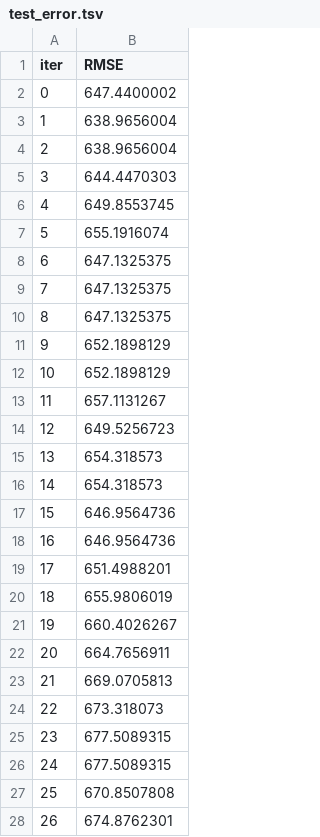
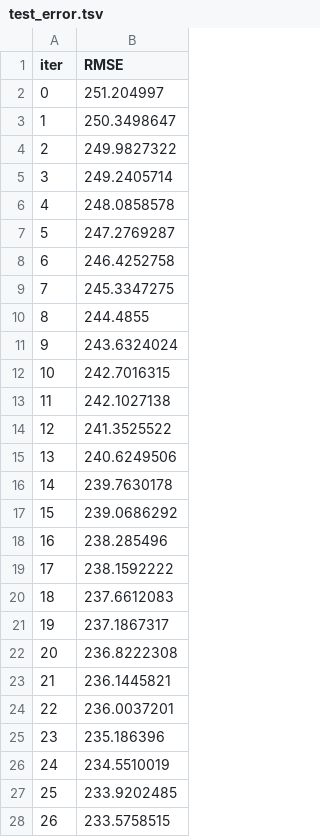
Before and after one commit to dashakoryakovskaya/hse_padii_2023_python_project, a TSV file: catboost_info/test_error.tsv, drawn as a sheet; only a part is shown; the diff covers the shown part only.

```diff
--- a/catboost_info/test_error.tsv
+++ b/catboost_info/test_error.tsv
@@ -1,28 +1,28 @@
 iter	RMSE
-0	647.4400002
-1	638.9656004
-2	638.9656004
-3	644.4470303
-4	649.8553745
-5	655.1916074
-6	647.1325375
-7	647.1325375
-8	647.1325375
-9	652.1898129
-10	652.1898129
-11	657.1131267
-12	649.5256723
-13	654.318573
-14	654.318573
-15	646.9564736
-16	646.9564736
-17	651.4988201
-18	655.9806019
-19	660.4026267
-20	664.7656911
-21	669.0705813
-22	673.318073
-23	677.5089315
-24	677.5089315
-25	670.8507808
-26	674.8762301
+0	251.204997
+1	250.3498647
+2	249.9827322
+3	249.2405714
+4	248.0858578
+5	247.2769287
+6	246.4252758
+7	245.3347275
+8	244.4855
+9	243.6324024
+10	242.7016315
+11	242.1027138
+12	241.3525522
+13	240.6249506
+14	239.7630178
+15	239.0686292
+16	238.285496
+17	238.1592222
+18	237.6612083
+19	237.1867317
+20	236.8222308
+21	236.1445821
+22	236.0037201
+23	235.186396
+24	234.5510019
+25	233.9202485
+26	233.5758515
```
Also changed, not shown: 73 edited cells elsewhere in this file, catboost_info/learn_error.tsv, catboost_info/time_left.tsv, 7 other files.
